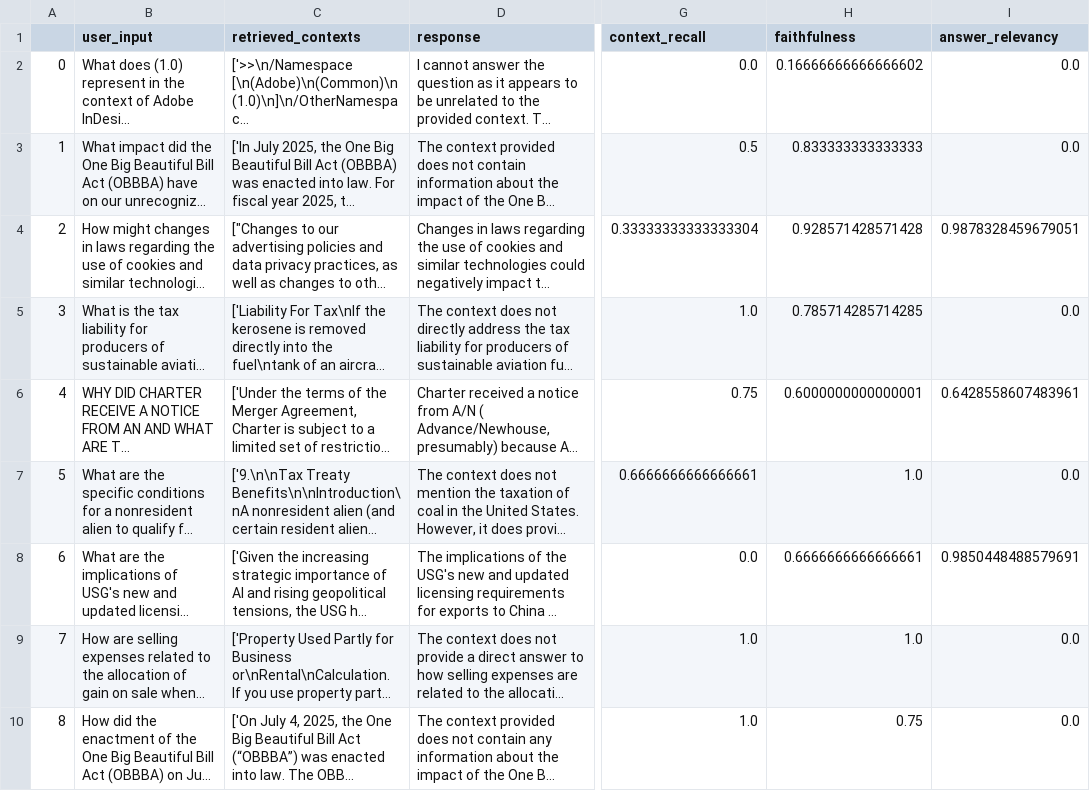
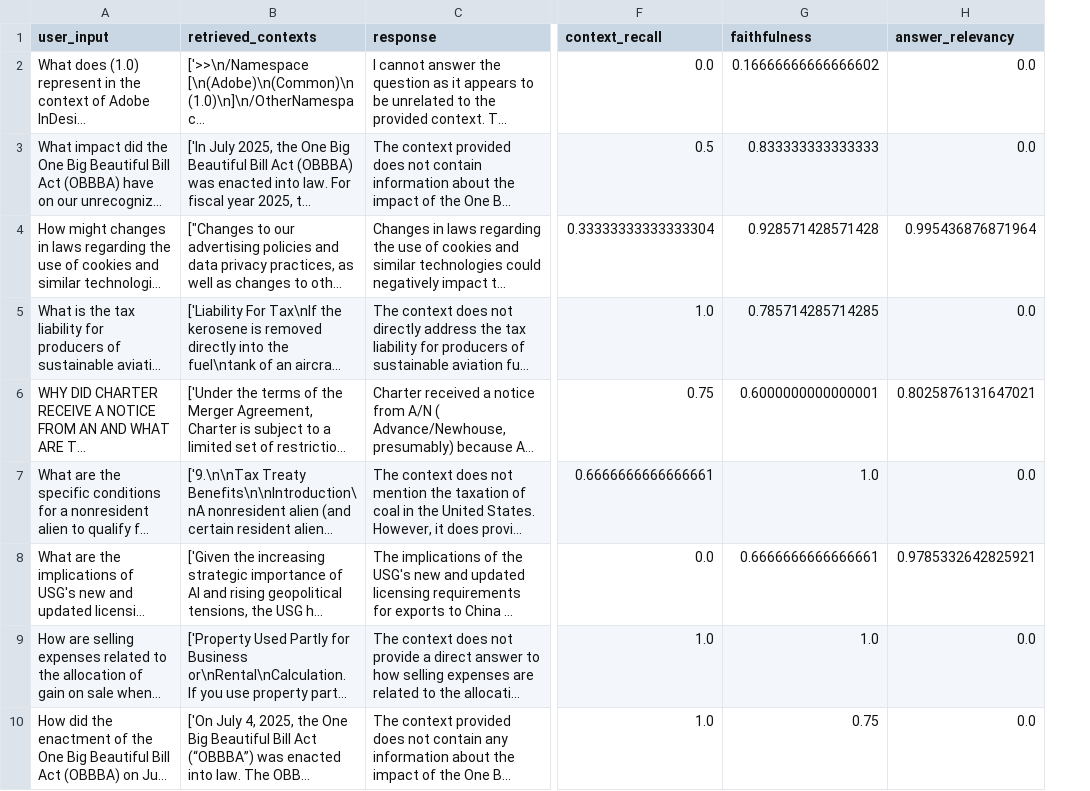
Before and after one commit to abhijitdeshpande83/IntelliQA-RAG-Powered-Document-Intelligence, a CSV file: evaluation/rag_eval_v6.csv, drawn as a sheet; only a part is shown, gaps mark what is left out; long unchanged cells end in …; removed rows and columns are numbered as before the commit, all else as after; the diff covers the shown part only; the diff names each change by its address in the sheet, - before the commit and + after, or states it on an @@ line.

```diff
--- a/evaluation/rag_eval_v6.csv
+++ b/evaluation/rag_eval_v6.csv
-column A, rows 2-10: 0 | 1 | 2 | 3 | 4 | 5 | 6 | 7 | 8
-H4 (answer_relevancy): 0.9878328459679051
+H4 (answer_relevancy): 0.995436876871964
-H6 (answer_relevancy): 0.6428558607483961
+H6 (answer_relevancy): 0.8025876131647021
-H8 (answer_relevancy): 0.9850448488579691
+H8 (answer_relevancy): 0.9785332642825921
```
Also changed, not shown: 12 edited cells elsewhere in this file, 11 other files.
